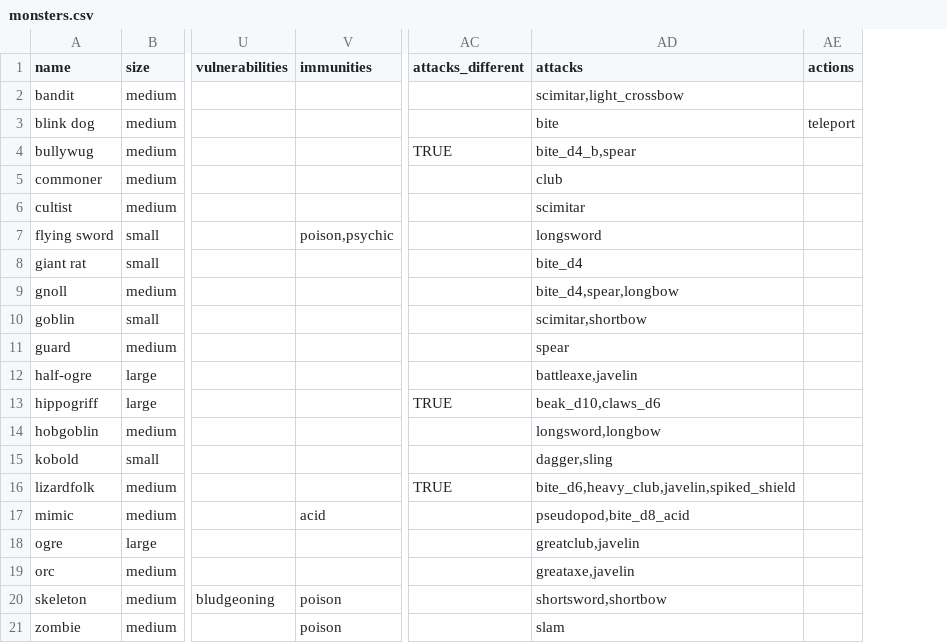
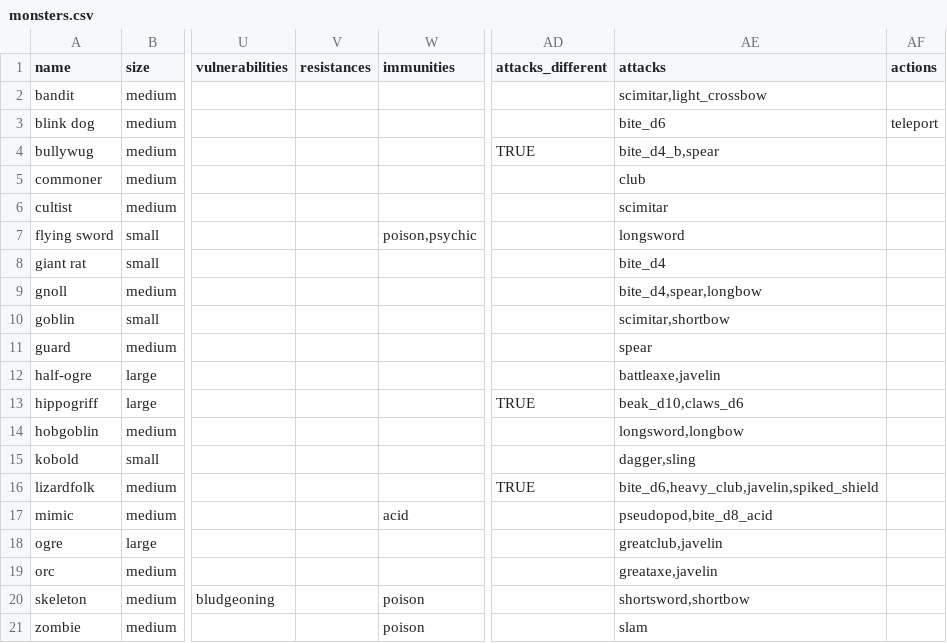
Before and after one commit to norrishd/dnd-combat-sim, a CSV file: dnd_combat_sim/content/monsters.csv, drawn as a sheet; only a part is shown, gaps mark what is left out; addresses are those after the commit; the diff names each change by its address in the sheet, - before the commit and + after, or states it on an @@ line.

Commit message:
refactor Attacks, add condition resistance/vulnerability

```diff
--- a/dnd_combat_sim/content/monsters.csv
+++ b/dnd_combat_sim/content/monsters.csv
+column V (resistances), empty
-AE3 (attacks): bite
+AE3 (attacks): bite_d6
```
Also changed, not shown: dnd_combat_sim/content/attacks.csv, 5 other files.
